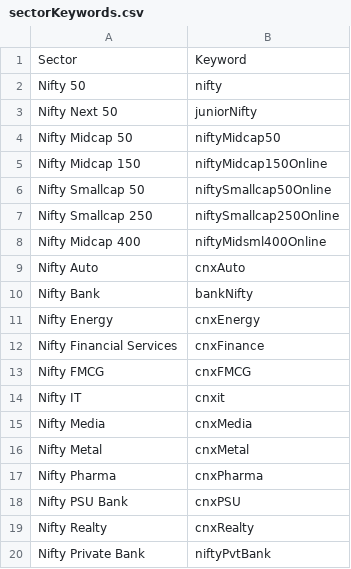
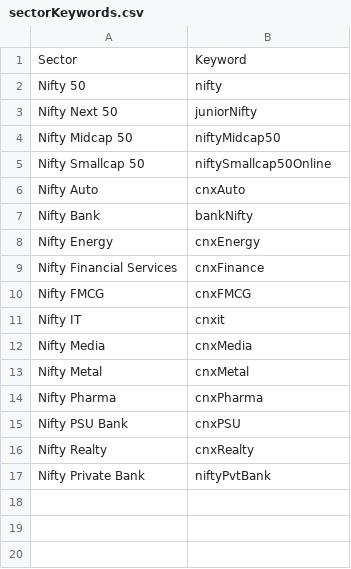
Before and after one commit to cgraaaj/python_trading, a CSV file: Src/nsetools/sectorKeywords.csv, drawn as a sheet; the diff names each change by its address in the sheet, - before the commit and + after, or states it on an @@ line.

```diff
--- a/Src/nsetools/sectorKeywords.csv
+++ b/Src/nsetools/sectorKeywords.csv
-row 5: Nifty Midcap 150 | niftyMidcap150Online
-row 7: Nifty Smallcap 250 | niftySmallcap250Online
-row 8: Nifty Midcap 400 | niftyMidsml400Online
```
Also changed, not shown: 5 other files.
